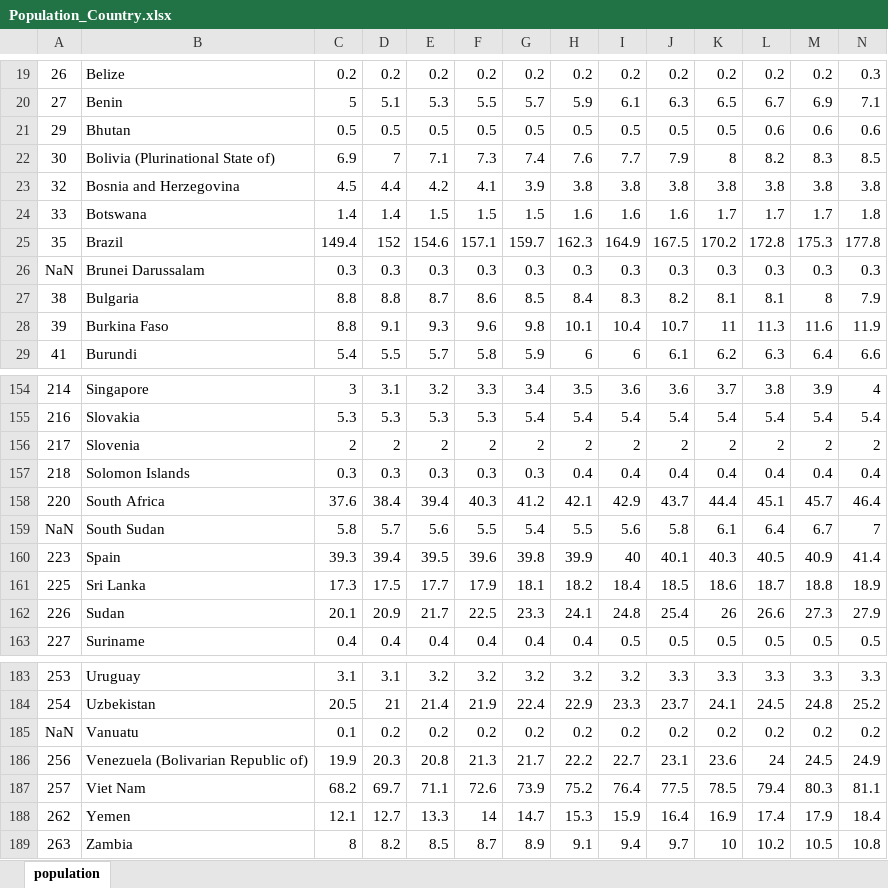
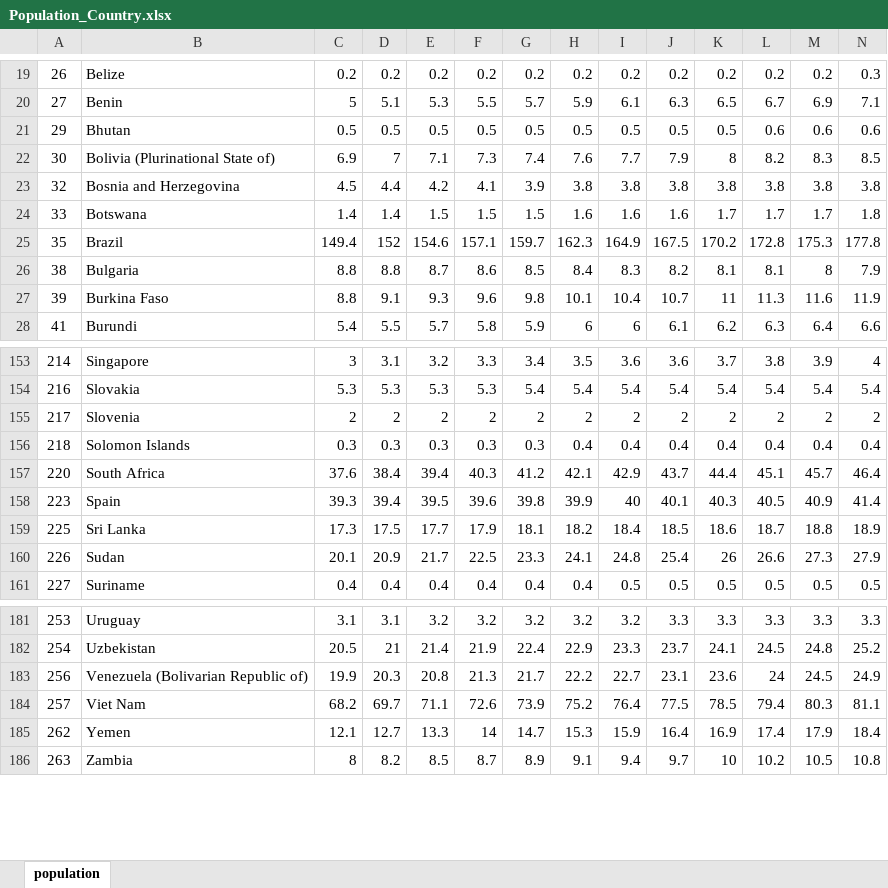
Before and after one commit to andrew-nyu/migration, an Excel workbook: Data/Global Data/Population_Country.xlsx, sheet population, drawn as a sheet; only a part is shown, gaps mark what is left out; values as stored, in another font and other column widths than the file's, no borders; rows hold the shown columns only; the diff names each change by its address in the sheet, - before the commit and + after, or states it on an @@ line.

```diff
--- a/Data/Global Data/Population_Country.xlsx (sheet population)
+++ b/Data/Global Data/Population_Country.xlsx (sheet population)
-row 26: NaN | Brunei Darussalam | 0.3 | 0.3 | 0.3 | 0.3 | 0.3 | 0.3 | 0.3 | 0.3 | 0.3 | 0.3 | 0.3 | 0.3
-row 159: NaN | South Sudan | 5.8 | 5.7 | 5.6 | 5.5 | 5.4 | 5.5 | 5.6 | 5.8 | 6.1 | 6.4 | 6.7 | 7
-row 185: NaN | Vanuatu | 0.1 | 0.2 | 0.2 | 0.2 | 0.2 | 0.2 | 0.2 | 0.2 | 0.2 | 0.2 | 0.2 | 0.2
```
Also changed, not shown: Data/Global Data/Layers_Country.xlsx, 2 other files.
